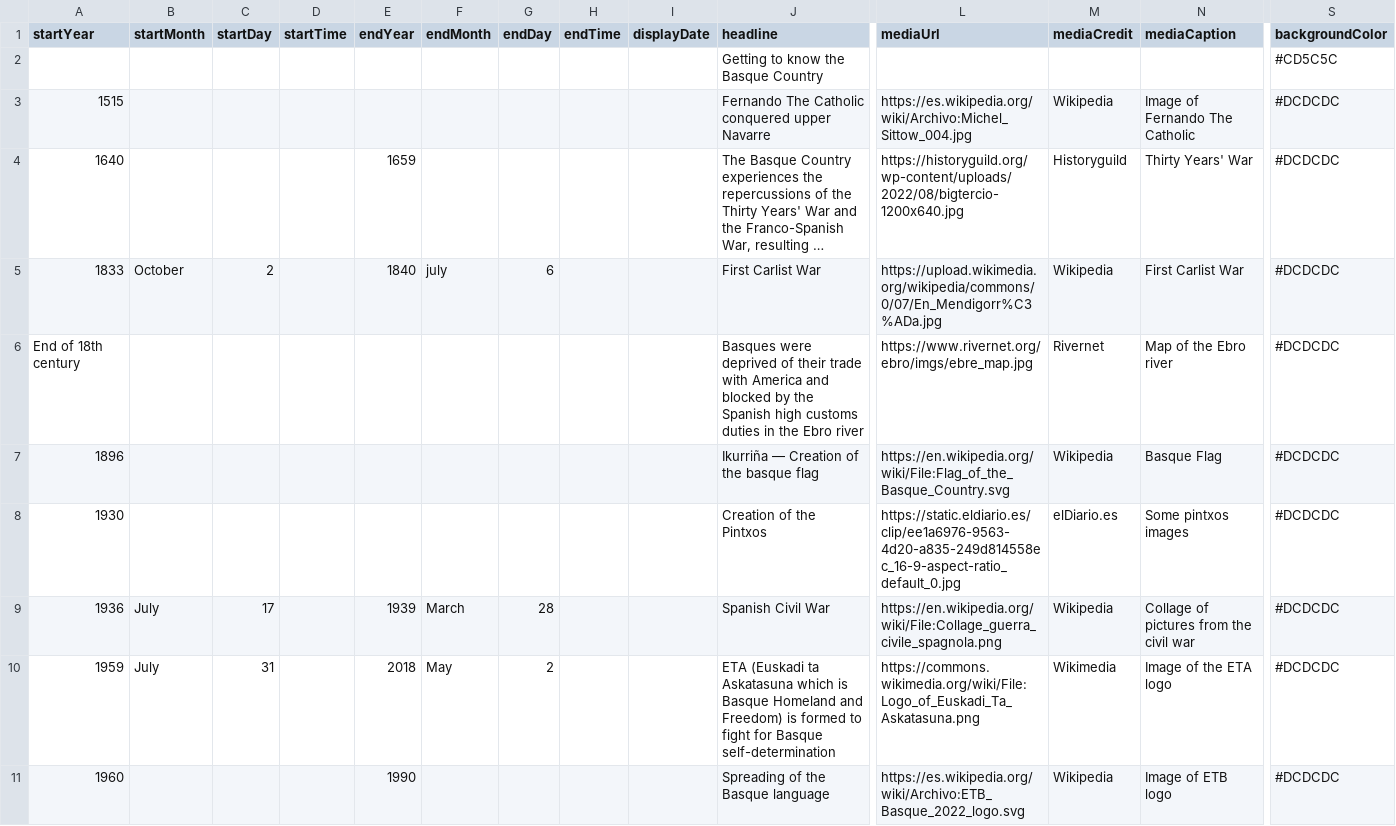
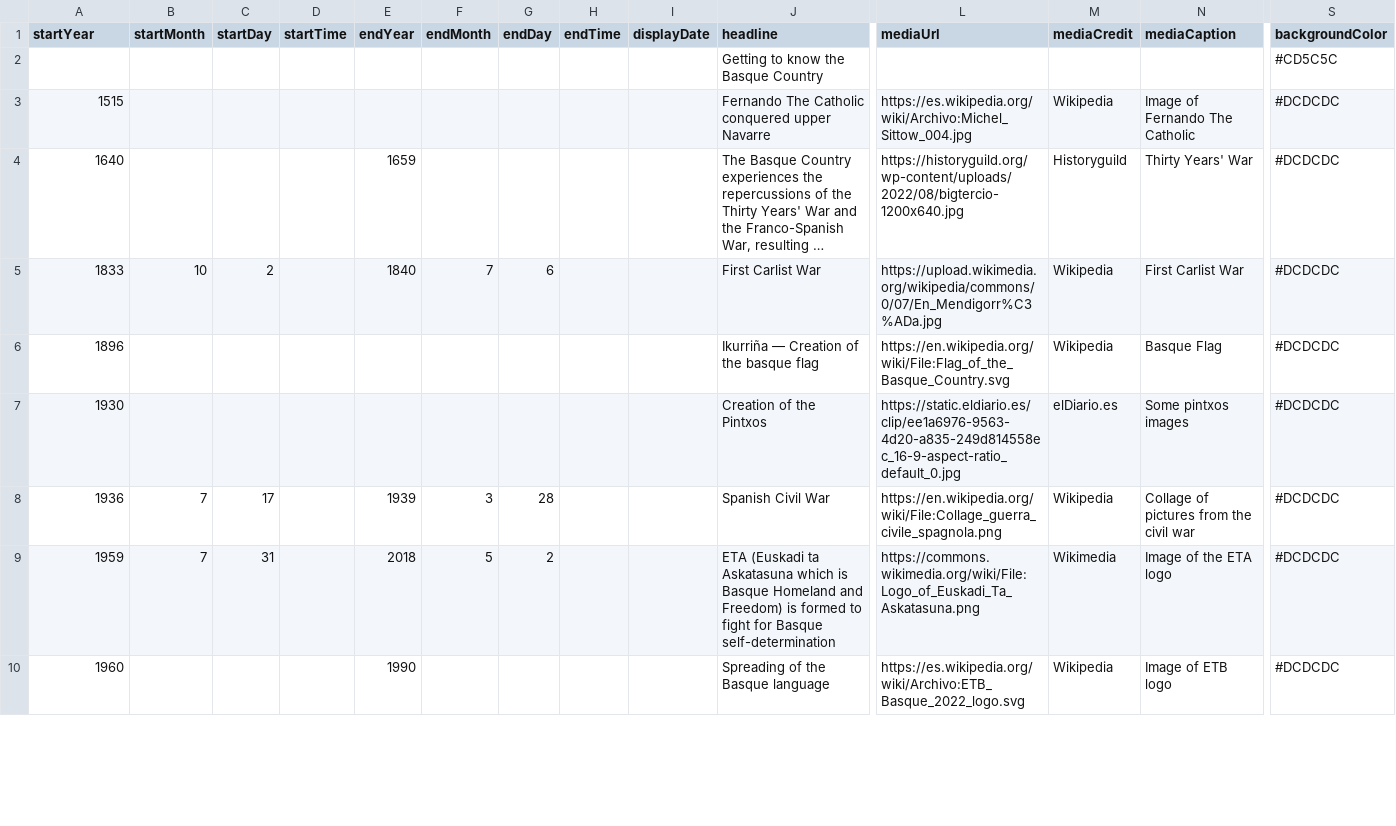
Before and after one commit to DeustoKom/MSGW2023-timeline, a CSV file: docs/groupD/timeline-data.csv, drawn as a sheet; only a part is shown, gaps mark what is left out; long unchanged cells end in …; removed rows and columns are numbered as before the commit, all else as after; rows hold the shown columns only; the diff covers the shown part only; the diff names each change by its address in the sheet, - before the commit and + after, or states it on an @@ line.

Commit message:
Add files via upload

```diff
--- a/docs/groupD/timeline-data.csv
+++ b/docs/groupD/timeline-data.csv
-B5 (startMonth): October
+B5 (startMonth): 10
-F5 (endMonth): july
+F5 (endMonth): 7
-row 6: End of 18th century |  |  |  |  |  |  |  |  | Basques were deprived of their trade with America and blocked by the Spanish high customs duties in the Ebro river | https://www.rivernet.org/ebro/imgs/ebre_map.jpg | Rivernet | Map of the Ebro river | #DCDCDC
-B8:B9 (startMonth): July
+B8:B9 (startMonth): 7
-F8 (endMonth): March
+F8 (endMonth): 3
-F9 (endMonth): May
+F9 (endMonth): 5
```
Also changed, not shown: 5 removed rows and 3 edited cells elsewhere in this file.
